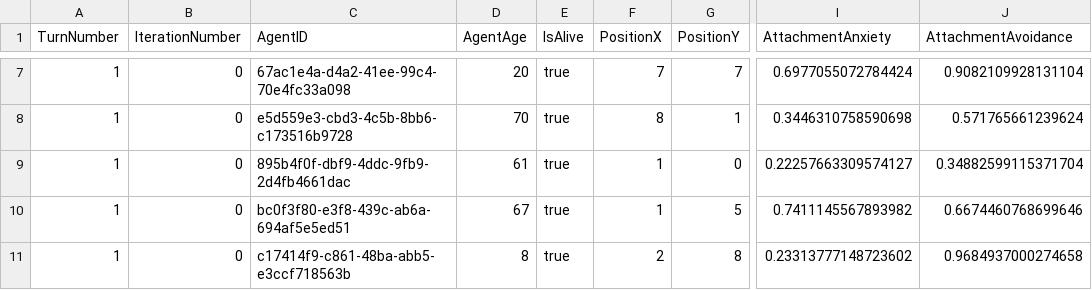
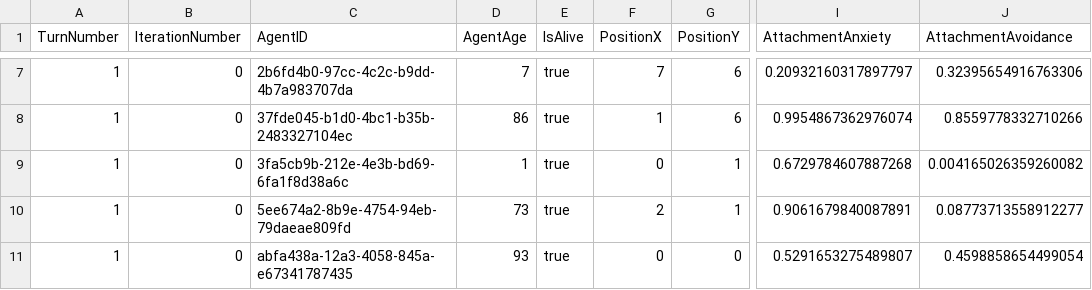
Before and after one commit to aaashah/TMT_FYP, a CSV file: visualisation_output/csv_data/agent_records.csv, drawn as a sheet; only a part is shown, gaps mark what is left out; the diff covers the shown part only; the diff names each change by its address in the sheet, - before the commit and + after, or states it on an @@ line.

```diff
--- a/visualisation_output/csv_data/agent_records.csv
+++ b/visualisation_output/csv_data/agent_records.csv
-C7 (AgentID): 67ac1e4a-d4a2-41ee-99c4-70e4fc33a098
+C7 (AgentID): 2b6fd4b0-97cc-4c2c-b9dd-4b7a983707da
-D7 (AgentAge): 20
+D7 (AgentAge): 7
-G7 (PositionY): 7
+G7 (PositionY): 6
-I7 (AttachmentAnxiety): 0.6977055072784424
+I7 (AttachmentAnxiety): 0.20932160317897797
-J7 (AttachmentAvoidance): 0.9082109928131104
+J7 (AttachmentAvoidance): 0.32395654916763306
-C8 (AgentID): e5d559e3-cbd3-4c5b-8bb6-c173516b9728
+C8 (AgentID): 37fde045-b1d0-4bc1-b35b-2483327104ec
-D8 (AgentAge): 70
+D8 (AgentAge): 86
-F8 (PositionX): 8
+F8 (PositionX): 1
-G8 (PositionY): 1
+G8 (PositionY): 6
-I8 (AttachmentAnxiety): 0.3446310758590698
+I8 (AttachmentAnxiety): 0.9954867362976074
-J8 (AttachmentAvoidance): 0.571765661239624
+J8 (AttachmentAvoidance): 0.8559778332710266
-C9 (AgentID): 895b4f0f-dbf9-4ddc-9fb9-2d4fb4661dac
+C9 (AgentID): 3fa5cb9b-212e-4e3b-bd69-6fa1f8d38a6c
-D9 (AgentAge): 61
+D9 (AgentAge): 1
-F9 (PositionX): 1
+F9 (PositionX): 0
-G9 (PositionY): 0
+G9 (PositionY): 1
-I9 (AttachmentAnxiety): 0.22257663309574127
+I9 (AttachmentAnxiety): 0.6729784607887268
-J9 (AttachmentAvoidance): 0.34882599115371704
+J9 (AttachmentAvoidance): 0.004165026359260082
-C10 (AgentID): bc0f3f80-e3f8-439c-ab6a-694af5e5ed51
+C10 (AgentID): 5ee674a2-8b9e-4754-94eb-79daeae809fd
-D10 (AgentAge): 67
+D10 (AgentAge): 73
-F10 (PositionX): 1
+F10 (PositionX): 2
-G10 (PositionY): 5
+G10 (PositionY): 1
-I10 (AttachmentAnxiety): 0.7411145567893982
+I10 (AttachmentAnxiety): 0.9061679840087891
-J10 (AttachmentAvoidance): 0.6674460768699646
+J10 (AttachmentAvoidance): 0.08773713558912277
-C11 (AgentID): c17414f9-c861-48ba-abb5-e3ccf718563b
+C11 (AgentID): abfa438a-12a3-4058-845a-e67341787435
-D11 (AgentAge): 8
+D11 (AgentAge): 93
-F11 (PositionX): 2
+F11 (PositionX): 0
-G11 (PositionY): 8
+G11 (PositionY): 0
-I11 (AttachmentAnxiety): 0.23313777148723602
+I11 (AttachmentAnxiety): 0.5291653275489807
-J11 (AttachmentAvoidance): 0.9684937000274658
+J11 (AttachmentAvoidance): 0.4598858654499054
```
Also changed, not shown: 145 edited cells elsewhere in this file, 16 other files.
